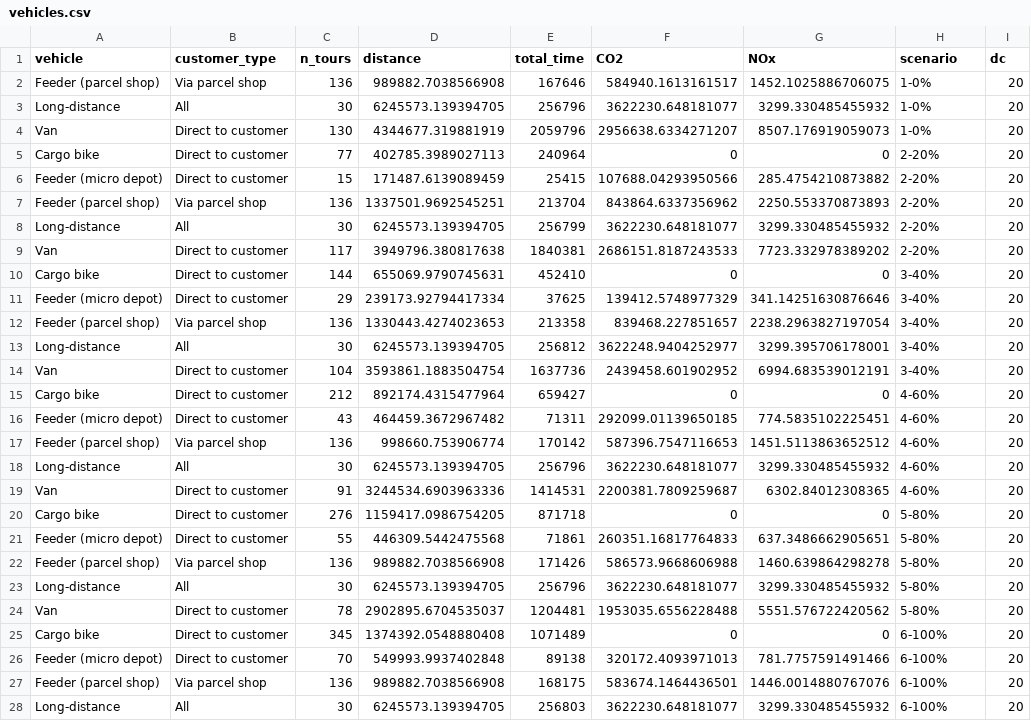
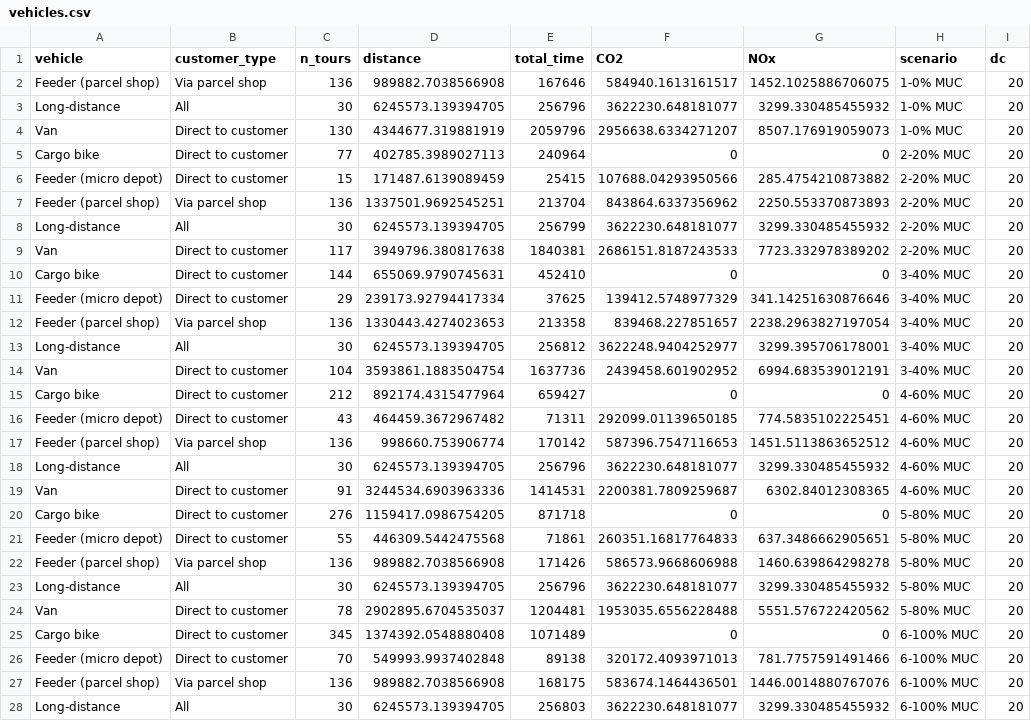
Before and after one commit to msmobility/radLastTools, a CSV file: foca_visualizer/model_data/vehicles.csv, drawn as a sheet; only a part is shown; the diff covers the shown part only.

```diff
--- a/foca_visualizer/model_data/vehicles.csv
+++ b/foca_visualizer/model_data/vehicles.csv
@@ -1,28 +1,28 @@
 vehicle,customer_type,n_tours,distance,total_time,CO2,NOx,scenario,dc
-Feeder (parcel shop),Via parcel shop,136,989882.7038566908,167646,584940.1613161517,1452.1025886706075,1-0%,20
-Long-distance,All,30,6245573.139394705,256796,3622230.648181077,3299.330485455932,1-0%,20
-Van,Direct to customer,130,4344677.319881919,2059796,2956638.6334271207,8507.176919059073,1-0%,20
-Cargo bike,Direct to customer,77,402785.3989027113,240964,0,0,2-20%,20
-Feeder (micro depot),Direct to customer,15,171487.6139089459,25415,107688.04293950566,285.4754210873882,2-20%,20
-Feeder (parcel shop),Via parcel shop,136,1337501.9692545251,213704,843864.6337356962,2250.553370873893,2-20%,20
-Long-distance,All,30,6245573.139394705,256799,3622230.648181077,3299.330485455932,2-20%,20
-Van,Direct to customer,117,3949796.380817638,1840381,2686151.8187243533,7723.332978389202,2-20%,20
-Cargo bike,Direct to customer,144,655069.9790745631,452410,0,0,3-40%,20
-Feeder (micro depot),Direct to customer,29,239173.92794417334,37625,139412.5748977329,341.14251630876646,3-40%,20
-Feeder (parcel shop),Via parcel shop,136,1330443.4274023653,213358,839468.227851657,2238.2963827197054,3-40%,20
-Long-distance,All,30,6245573.139394705,256812,3622248.9404252977,3299.395706178001,3-40%,20
-Van,Direct to customer,104,3593861.1883504754,1637736,2439458.601902952,6994.683539012191,3-40%,20
-Cargo bike,Direct to customer,212,892174.4315477964,659427,0,0,4-60%,20
-Feeder (micro depot),Direct to customer,43,464459.3672967482,71311,292099.01139650185,774.5835102225451,4-60%,20
-Feeder (parcel shop),Via parcel shop,136,998660.753906774,170142,587396.7547116653,1451.5113863652512,4-60%,20
-Long-distance,All,30,6245573.139394705,256796,3622230.648181077,3299.330485455932,4-60%,20
-Van,Direct to customer,91,3244534.6903963336,1414531,2200381.7809259687,6302.84012308365,4-60%,20
-Cargo bike,Direct to customer,276,1159417.0986754205,871718,0,0,5-80%,20
-Feeder (micro depot),Direct to customer,55,446309.5442475568,71861,260351.16817764833,637.3486662905651,5-80%,20
-Feeder (parcel shop),Via parcel shop,136,989882.7038566908,171426,586573.9668606988,1460.639864298278,5-80%,20
-Long-distance,All,30,6245573.139394705,256796,3622230.648181077,3299.330485455932,5-80%,20
-Van,Direct to customer,78,2902895.6704535037,1204481,1953035.6556228488,5551.576722420562,5-80%,20
-Cargo bike,Direct to customer,345,1374392.0548880408,1071489,0,0,6-100%,20
-Feeder (micro depot),Direct to customer,70,549993.9937402848,89138,320172.4093971013,781.7757591491466,6-100%,20
-Feeder (parcel shop),Via parcel shop,136,989882.7038566908,168175,583674.1464436501,1446.0014880767076,6-100%,20
-Long-distance,All,30,6245573.139394705,256803,3622230.648181077,3299.330485455932,6-100%,20
+Feeder (parcel shop),Via parcel shop,136,989882.7038566908,167646,584940.1613161517,1452.1025886706075,1-0% MUC,20
+Long-distance,All,30,6245573.139394705,256796,3622230.648181077,3299.330485455932,1-0% MUC,20
+Van,Direct to customer,130,4344677.319881919,2059796,2956638.6334271207,8507.176919059073,1-0% MUC,20
+Cargo bike,Direct to customer,77,402785.3989027113,240964,0,0,2-20% MUC,20
+Feeder (micro depot),Direct to customer,15,171487.6139089459,25415,107688.04293950566,285.4754210873882,2-20% MUC,20
+Feeder (parcel shop),Via parcel shop,136,1337501.9692545251,213704,843864.6337356962,2250.553370873893,2-20% MUC,20
+Long-distance,All,30,6245573.139394705,256799,3622230.648181077,3299.330485455932,2-20% MUC,20
+Van,Direct to customer,117,3949796.380817638,1840381,2686151.8187243533,7723.332978389202,2-20% MUC,20
+Cargo bike,Direct to customer,144,655069.9790745631,452410,0,0,3-40% MUC,20
+Feeder (micro depot),Direct to customer,29,239173.92794417334,37625,139412.5748977329,341.14251630876646,3-40% MUC,20
+Feeder (parcel shop),Via parcel shop,136,1330443.4274023653,213358,839468.227851657,2238.2963827197054,3-40% MUC,20
+Long-distance,All,30,6245573.139394705,256812,3622248.9404252977,3299.395706178001,3-40% MUC,20
+Van,Direct to customer,104,3593861.1883504754,1637736,2439458.601902952,6994.683539012191,3-40% MUC,20
+Cargo bike,Direct to customer,212,892174.4315477964,659427,0,0,4-60% MUC,20
+Feeder (micro depot),Direct to customer,43,464459.3672967482,71311,292099.01139650185,774.5835102225451,4-60% MUC,20
+Feeder (parcel shop),Via parcel shop,136,998660.753906774,170142,587396.7547116653,1451.5113863652512,4-60% MUC,20
+Long-distance,All,30,6245573.139394705,256796,3622230.648181077,3299.330485455932,4-60% MUC,20
+Van,Direct to customer,91,3244534.6903963336,1414531,2200381.7809259687,6302.84012308365,4-60% MUC,20
+Cargo bike,Direct to customer,276,1159417.0986754205,871718,0,0,5-80% MUC,20
+Feeder (micro depot),Direct to customer,55,446309.5442475568,71861,260351.16817764833,637.3486662905651,5-80% MUC,20
+Feeder (parcel shop),Via parcel shop,136,989882.7038566908,171426,586573.9668606988,1460.639864298278,5-80% MUC,20
+Long-distance,All,30,6245573.139394705,256796,3622230.648181077,3299.330485455932,5-80% MUC,20
+Van,Direct to customer,78,2902895.6704535037,1204481,1953035.6556228488,5551.576722420562,5-80% MUC,20
+Cargo bike,Direct to customer,345,1374392.0548880408,1071489,0,0,6-100% MUC,20
+Feeder (micro depot),Direct to customer,70,549993.9937402848,89138,320172.4093971013,781.7757591491466,6-100% MUC,20
+Feeder (parcel shop),Via parcel shop,136,989882.7038566908,168175,583674.1464436501,1446.0014880767076,6-100% MUC,20
+Long-distance,All,30,6245573.139394705,256803,3622230.648181077,3299.330485455932,6-100% MUC,20
```
Also changed, not shown: 3 added rows and 1 edited cell elsewhere in this file, foca_visualizer/model_data/micro_depots.csv, foca_visualizer/model_data/weights_parcels.csv, 12 other files.
